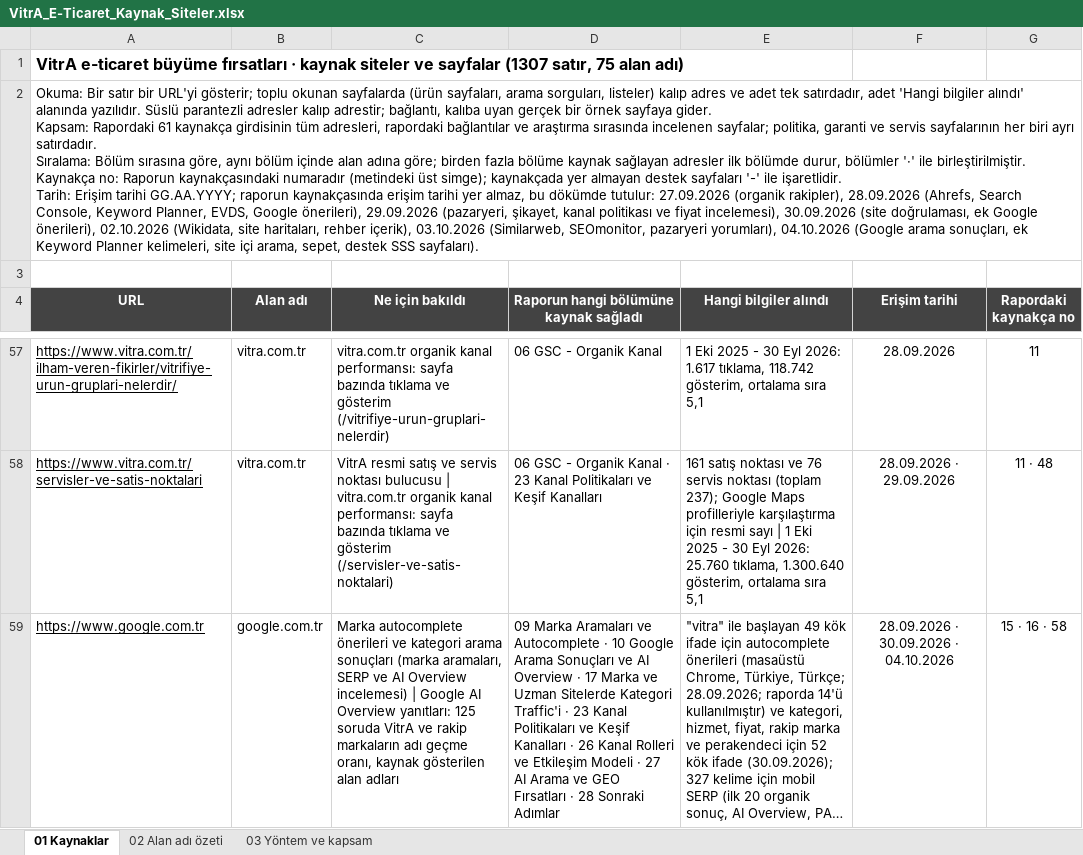
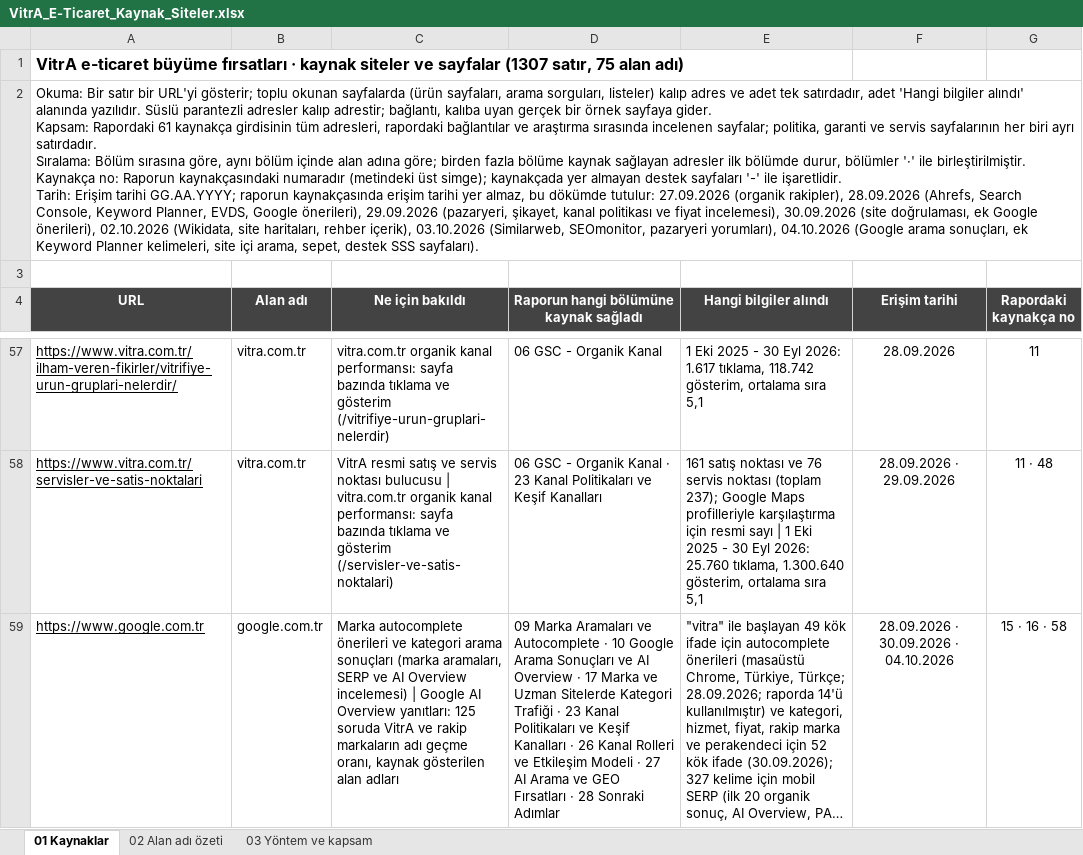
Before and after one commit to erdogan1ozdemir/vitra-e-ticaret-buyume-firsatlari, an Excel workbook: VitrA_E-Ticaret_Kaynak_Siteler.xlsx, sheet 01 Kaynaklar, drawn as a sheet; only a part is shown, gaps mark what is left out; long unchanged cells end in …; values as stored, in another font and other column widths than the file's, no borders; the diff covers the shown part only; the diff names each change by its address in the sheet, - before the commit and + after, or states it on an @@ line.

```diff
--- a/VitrA_E-Ticaret_Kaynak_Siteler.xlsx (sheet 01 Kaynaklar)
+++ b/VitrA_E-Ticaret_Kaynak_Siteler.xlsx (sheet 01 Kaynaklar)
-D59: …Sitelerde Kategori Traffic'i · 23…
+D59: …Sitelerde Kategori Trafiği · 23…
```
Also changed, not shown: 34 edited cells elsewhere in this sheet, sheet 02 Alan adı özeti, sheet 03 Yöntem ve kapsam, VitrA_E-Ticaret_Buyume_Firsatlari.xlsx, 6 other files.
